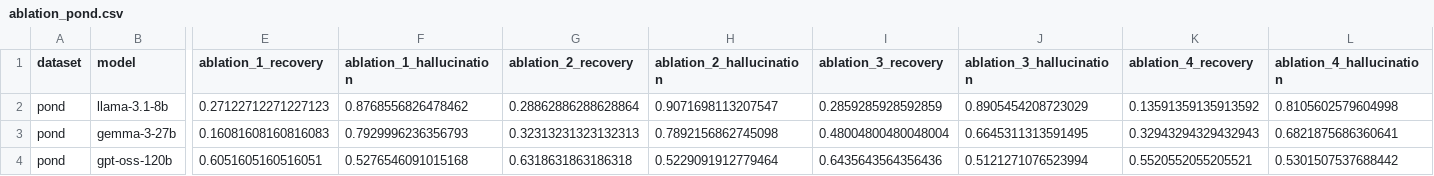
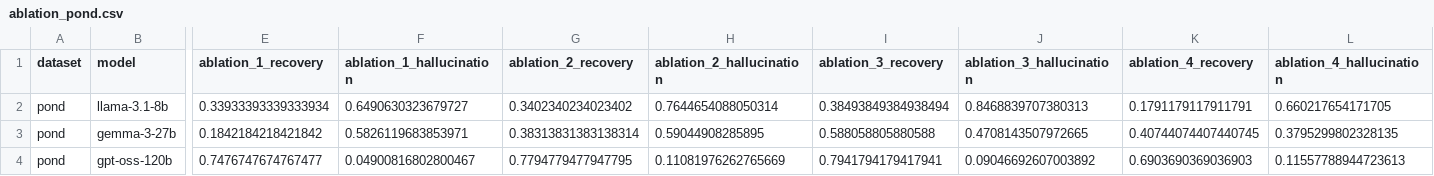
Before and after one commit to kevinqnb/scholarlm, a CSV file: results/ablation_pond.csv, drawn as a sheet; only a part is shown, gaps mark what is left out; the diff covers the shown part only; the diff names each change by its address in the sheet, - before the commit and + after, or states it on an @@ line.

```diff
--- a/results/ablation_pond.csv
+++ b/results/ablation_pond.csv
-E2 (ablation_1_recovery): 0.27122712271227123
+E2 (ablation_1_recovery): 0.33933393339333934
-F2 (ablation_1_hallucination): 0.8768556826478462
+F2 (ablation_1_hallucination): 0.6490630323679727
-G2 (ablation_2_recovery): 0.28862886288628864
+G2 (ablation_2_recovery): 0.3402340234023402
-H2 (ablation_2_hallucination): 0.9071698113207547
+H2 (ablation_2_hallucination): 0.7644654088050314
-I2 (ablation_3_recovery): 0.2859285928592859
+I2 (ablation_3_recovery): 0.38493849384938494
-J2 (ablation_3_hallucination): 0.8905454208723029
+J2 (ablation_3_hallucination): 0.8468839707380313
-K2 (ablation_4_recovery): 0.13591359135913592
+K2 (ablation_4_recovery): 0.1791179117911791
-L2 (ablation_4_hallucination): 0.8105602579604998
+L2 (ablation_4_hallucination): 0.660217654171705
-E3 (ablation_1_recovery): 0.16081608160816083
+E3 (ablation_1_recovery): 0.1842184218421842
-F3 (ablation_1_hallucination): 0.7929996236356793
+F3 (ablation_1_hallucination): 0.5826119683853971
-G3 (ablation_2_recovery): 0.32313231323132313
+G3 (ablation_2_recovery): 0.38313831383138314
-H3 (ablation_2_hallucination): 0.7892156862745098
+H3 (ablation_2_hallucination): 0.59044908285895
-I3 (ablation_3_recovery): 0.48004800480048004
+I3 (ablation_3_recovery): 0.588058805880588
-J3 (ablation_3_hallucination): 0.6645311313591495
+J3 (ablation_3_hallucination): 0.4708143507972665
-K3 (ablation_4_recovery): 0.32943294329432943
+K3 (ablation_4_recovery): 0.40744074407440745
-L3 (ablation_4_hallucination): 0.6821875686360641
+L3 (ablation_4_hallucination): 0.3795299802328135
-E4 (ablation_1_recovery): 0.6051605160516051
+E4 (ablation_1_recovery): 0.7476747674767477
-F4 (ablation_1_hallucination): 0.5276546091015168
+F4 (ablation_1_hallucination): 0.04900816802800467
-G4 (ablation_2_recovery): 0.6318631863186318
+G4 (ablation_2_recovery): 0.7794779477947795
-H4 (ablation_2_hallucination): 0.5229091912779464
+H4 (ablation_2_hallucination): 0.11081976262765669
-I4 (ablation_3_recovery): 0.6435643564356436
+I4 (ablation_3_recovery): 0.7941794179417941
-J4 (ablation_3_hallucination): 0.5121271076523994
+J4 (ablation_3_hallucination): 0.09046692607003892
-K4 (ablation_4_recovery): 0.5520552055205521
+K4 (ablation_4_recovery): 0.6903690369036903
-L4 (ablation_4_hallucination): 0.5301507537688442
+L4 (ablation_4_hallucination): 0.11557788944723613
```
Also changed, not shown: 12 edited cells elsewhere in this file, results/ablation_nfix.csv, 41 other files.
